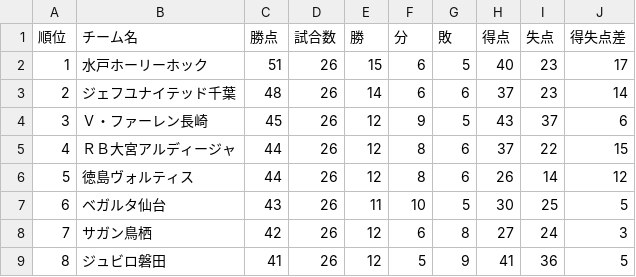
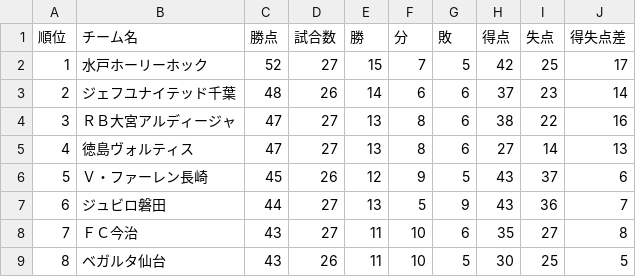
Before and after one commit to jleague-big-club/jleague-big-club, a CSV file: data/j2rank.csv, drawn as a sheet; only a part is shown; the diff covers the shown part only.

```diff
--- a/data/j2rank.csv
+++ b/data/j2rank.csv
@@ -1,9 +1,9 @@
 順位,チーム名,勝点,試合数,勝,分,敗,得点,失点,得失点差
-1,水戸ホーリーホック,51,26,15,6,5,40,23,17
+1,水戸ホーリーホック,52,27,15,7,5,42,25,17
 2,ジェフユナイテッド千葉,48,26,14,6,6,37,23,14
-3,Ｖ・ファーレン長崎,45,26,12,9,5,43,37,6
-4,ＲＢ大宮アルディージャ,44,26,12,8,6,37,22,15
-5,徳島ヴォルティス,44,26,12,8,6,26,14,12
-6,ベガルタ仙台,43,26,11,10,5,30,25,5
-7,サガン鳥栖,42,26,12,6,8,27,24,3
-8,ジュビロ磐田,41,26,12,5,9,41,36,5
+3,ＲＢ大宮アルディージャ,47,27,13,8,6,38,22,16
+4,徳島ヴォルティス,47,27,13,8,6,27,14,13
+5,Ｖ・ファーレン長崎,45,26,12,9,5,43,37,6
+6,ジュビロ磐田,44,27,13,5,9,43,36,7
+7,ＦＣ今治,43,27,11,10,6,35,27,8
+8,ベガルタ仙台,43,26,11,10,5,30,25,5
```
Also changed, not shown: 70 edited cells elsewhere in this file, data/j1rank.csv, data/j3rank.csv, 7 other files.
